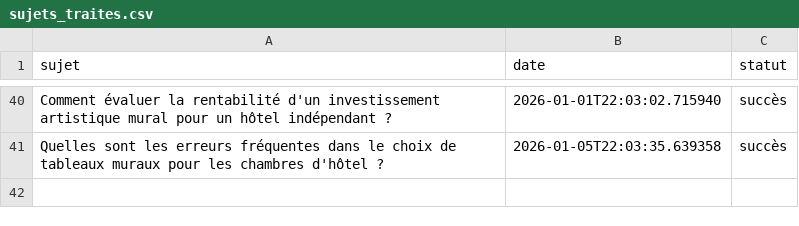
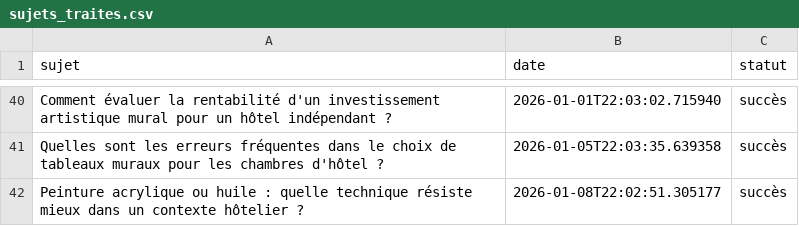
Before and after one commit to Metalosmose21/hotel-luxe-1, a CSV file: sujets_traites.csv, drawn as a sheet; only a part is shown, gaps mark what is left out; the diff names each change by its address in the sheet, - before the commit and + after, or states it on an @@ line.

```diff
--- a/sujets_traites.csv
+++ b/sujets_traites.csv
+row 42: Peinture acrylique ou huile : quelle technique résiste mieux dans un contexte hôtelier ? | 2026-01-08T22:02:51.305177 | succès
```
Also changed, not shown: sujets.csv.
